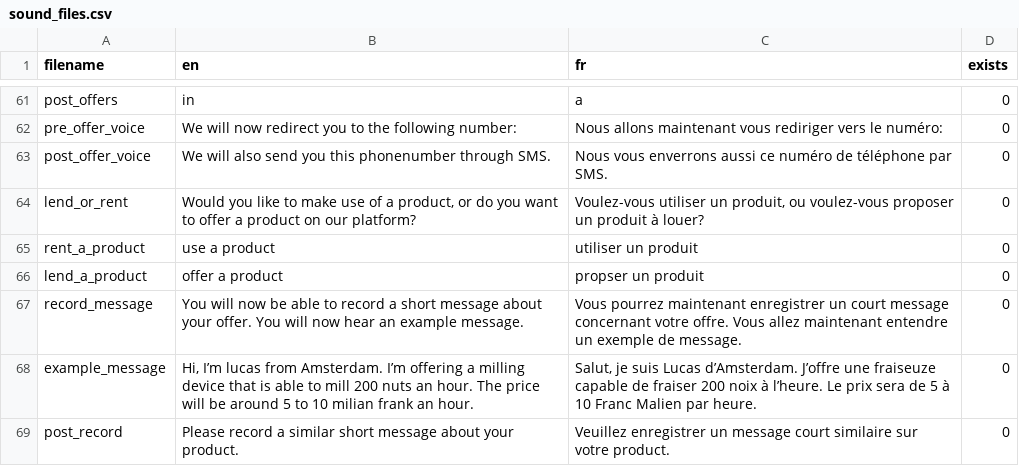
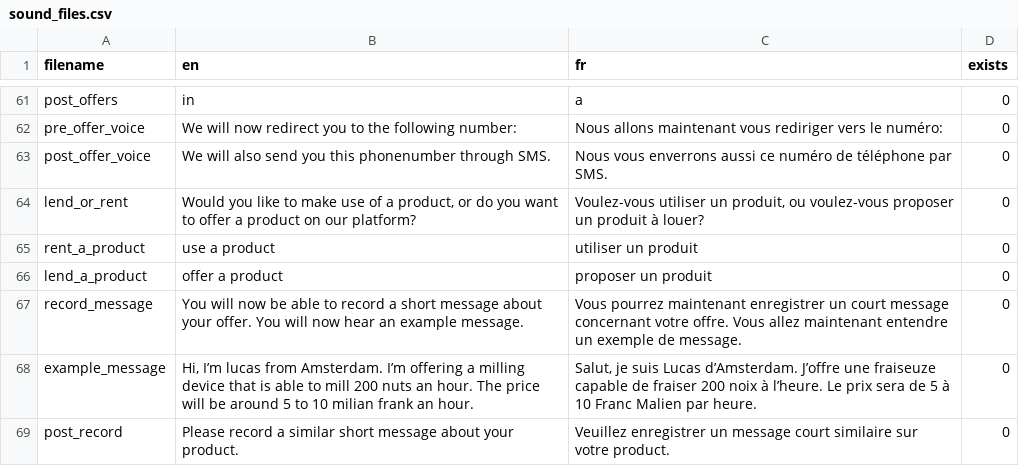
Before and after one commit to lucasfijen/KasaDaka-VSDK-Agriculture, a CSV file: scripts/sound_files.csv, drawn as a sheet; only a part is shown, gaps mark what is left out.

```diff
--- a/scripts/sound_files.csv
+++ b/scripts/sound_files.csv
@@ -65,3 +65,3 @@ lend_or_rent,"Would you like to make use of a product, or do you want to offer a
 rent_a_product,use a product,utiliser un produit,0
-lend_a_product,offer a product,propser un produit,0
+lend_a_product,offer a product,proposer un produit,0
 record_message,You will now be able to record a short message about your offer. You will now hear an example message.,Vous pourrez maintenant enregistrer un court message concernant votre offre. Vous allez maintenant entendre un exemple de message.,0
```
Also changed, not shown: 26 other files.
